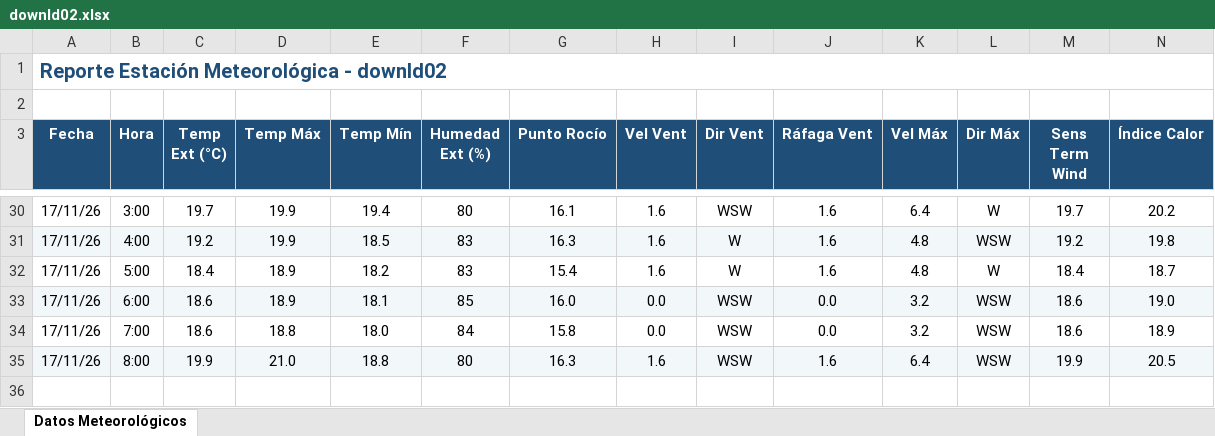
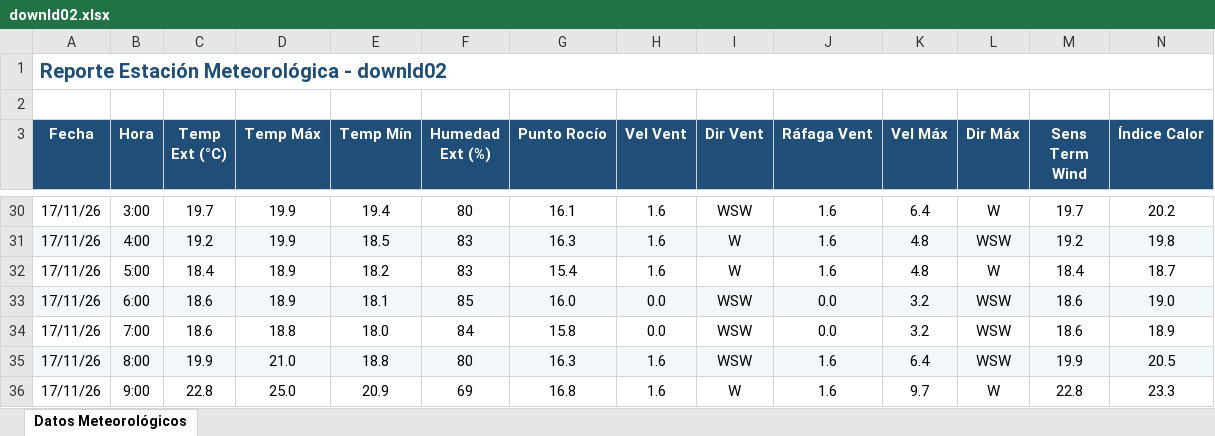
Before and after one commit to intasalta/ema_cerrillos, an Excel workbook: downld02.xlsx, sheet Datos Meteorológicos, drawn as a sheet; only a part is shown, gaps mark what is left out; values as stored, in another font and other column widths than the file's, no borders; rows hold the shown columns only; the diff names each change by its address in the sheet, - before the commit and + after, or states it on an @@ line.

```diff
--- a/downld02.xlsx (sheet Datos Meteorológicos)
+++ b/downld02.xlsx (sheet Datos Meteorológicos)
+row 36: 17/11/26 | 9:00 | 22.8 | 25.0 | 20.9 | 69 | 16.8 | 1.6 | W | 1.6 | 9.7 | W | 22.8 | 23.3
```
Also changed, not shown: downld08.xlsx, 2 other files.
